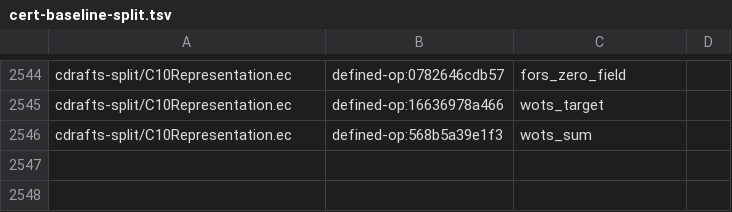
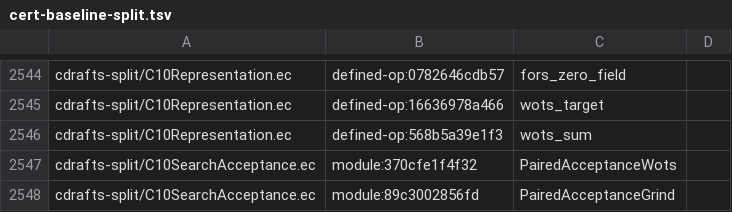
Before and after one commit to EthereumPhone/PQ1, a TSV file: contracts/verification/easycrypt/c10-port/cert-baseline-split.tsv, drawn as a sheet; only a part is shown, gaps mark what is left out; the diff names each change by its address in the sheet, - before the commit and + after, or states it on an @@ line.

```diff
--- a/contracts/verification/easycrypt/c10-port/cert-baseline-split.tsv
+++ b/contracts/verification/easycrypt/c10-port/cert-baseline-split.tsv
+row 2547: cdrafts-split/C10SearchAcceptance.ec | module:370cfe1f4f32 | PairedAcceptanceWots
+row 2548: cdrafts-split/C10SearchAcceptance.ec | module:89c3002856fd | PairedAcceptanceGrind
```
Also changed, not shown: contracts/verification/easycrypt/c10-port/cert-cone-files-split.tsv, contracts/verification/easycrypt/c10-port/cert-controls-split.tsv, 31 other files.
